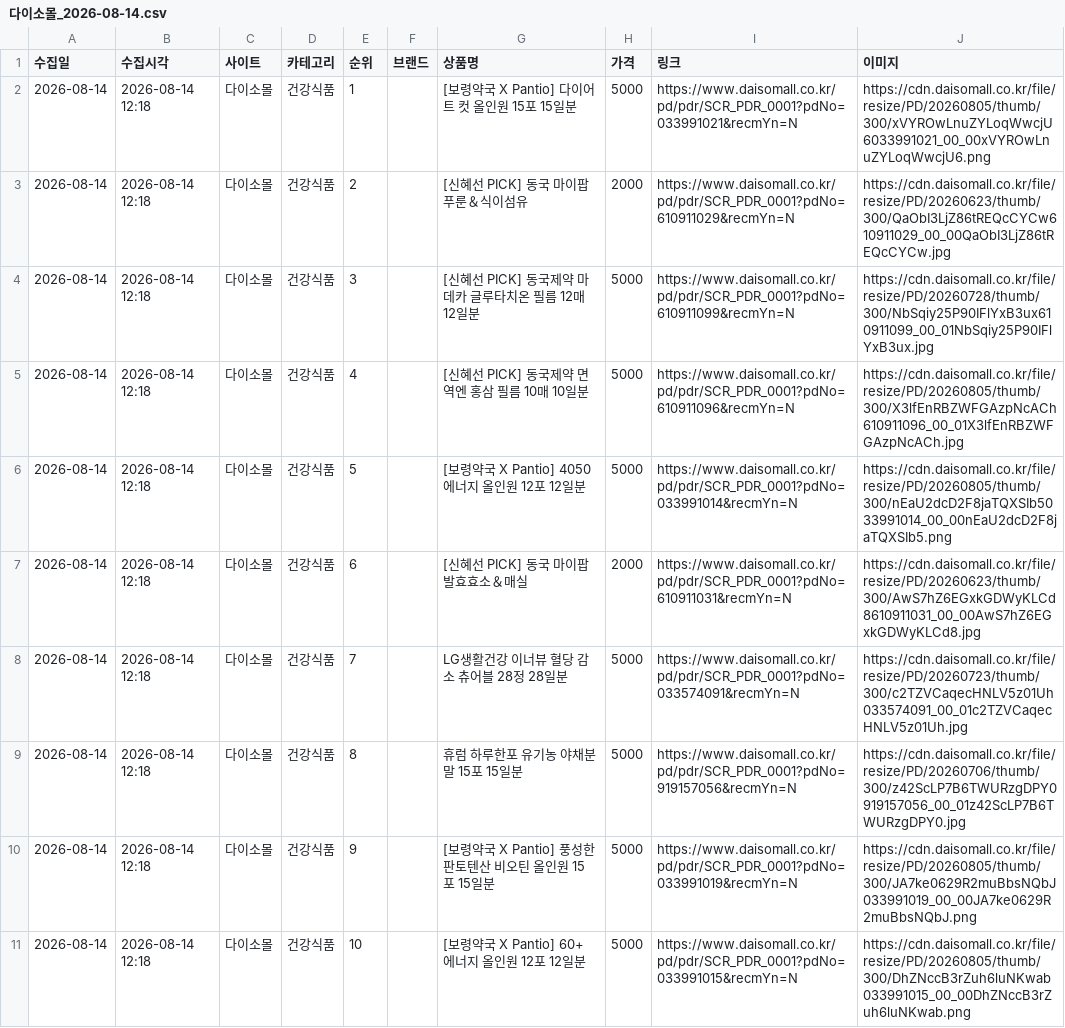
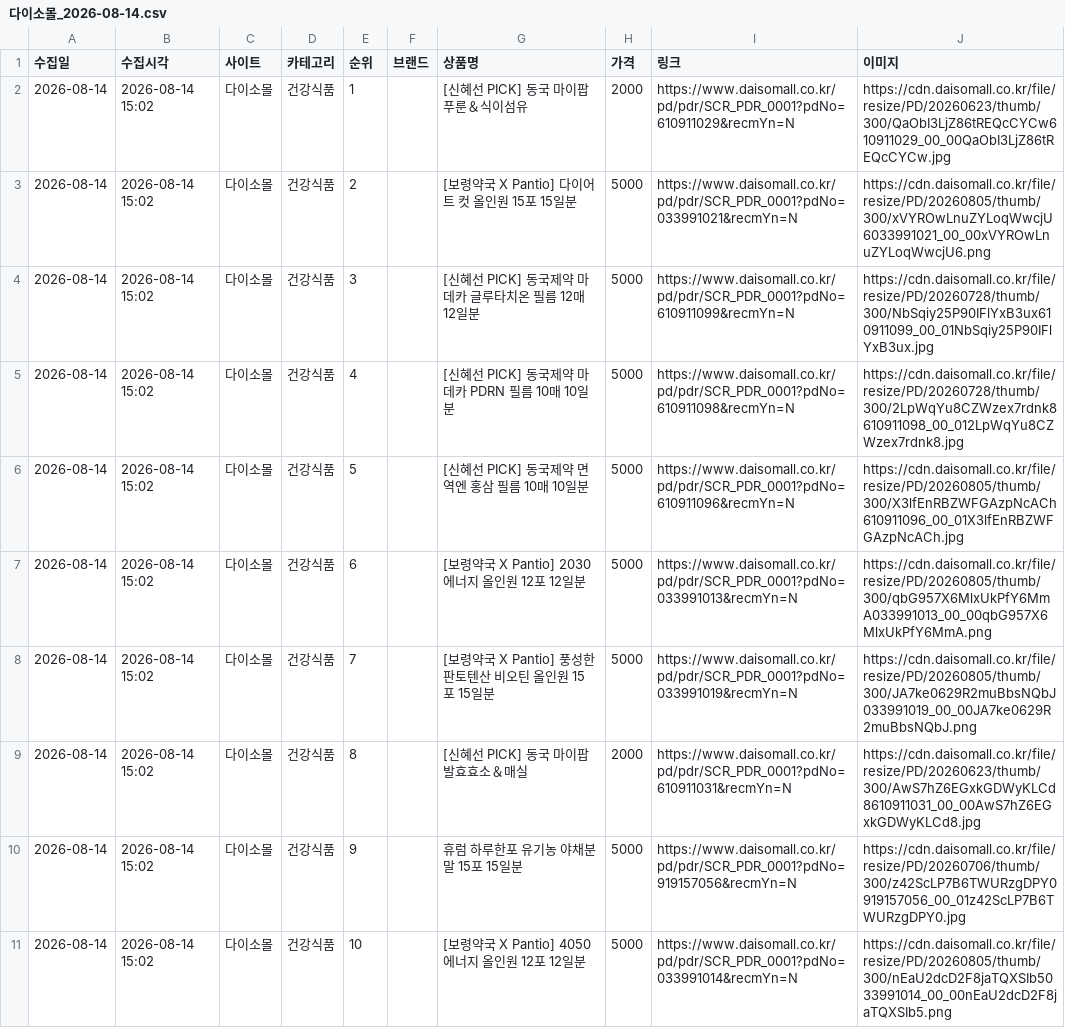
Before and after one commit to cptmqhdl/healthrank, a CSV file: data/raw/다이소몰_2026-08-14.csv, drawn as a sheet.

```diff
--- a/data/raw/다이소몰_2026-08-14.csv
+++ b/data/raw/다이소몰_2026-08-14.csv
@@ -1,11 +1,11 @@
 수집일,수집시각,사이트,카테고리,순위,브랜드,상품명,가격,링크,이미지
-2026-08-14,2026-08-14 12:18,다이소몰,건강식품,1,,[보령약국 X Pantio] 다이어트 컷 올인원 15포 15일분,5000,https://www.daisomall.co.kr/pd/pdr/SCR_PDR_0001?pdNo=033991021&recmYn=N,https://cdn.daisomall.co.kr/file/resize/PD/20260805/thumb/300/xVYROwLnuZYLoqWwcjU6033991021_00_00xVYROwLnuZYLoqWwcjU6.png
-2026-08-14,2026-08-14 12:18,다이소몰,건강식품,2,,[신혜선 PICK] 동국 마이팝 푸룬＆식이섬유,2000,https://www.daisomall.co.kr/pd/pdr/SCR_PDR_0001?pdNo=610911029&recmYn=N,https://cdn.daisomall.co.kr/file/resize/PD/20260623/thumb/300/QaObI3LjZ86tREQcCYCw610911029_00_00QaObI3LjZ86tREQcCYCw.jpg
-2026-08-14,2026-08-14 12:18,다이소몰,건강식품,3,,[신혜선 PICK] 동국제약 마데카 글루타치온 필름 12매 12일분,5000,https://www.daisomall.co.kr/pd/pdr/SCR_PDR_0001?pdNo=610911099&recmYn=N,https://cdn.daisomall.co.kr/file/resize/PD/20260728/thumb/300/NbSqiy25P90IFlYxB3ux610911099_00_01NbSqiy25P90IFlYxB3ux.jpg
-2026-08-14,2026-08-14 12:18,다이소몰,건강식품,4,,[신혜선 PICK] 동국제약 면역엔 홍삼 필름 10매 10일분,5000,https://www.daisomall.co.kr/pd/pdr/SCR_PDR_0001?pdNo=610911096&recmYn=N,https://cdn.daisomall.co.kr/file/resize/PD/20260805/thumb/300/X3lfEnRBZWFGAzpNcACh610911096_00_01X3lfEnRBZWFGAzpNcACh.jpg
-2026-08-14,2026-08-14 12:18,다이소몰,건강식품,5,,[보령약국 X Pantio] 4050 에너지 올인원 12포 12일분,5000,https://www.daisomall.co.kr/pd/pdr/SCR_PDR_0001?pdNo=033991014&recmYn=N,https://cdn.daisomall.co.kr/file/resize/PD/20260805/thumb/300/nEaU2dcD2F8jaTQXSIb5033991014_00_00nEaU2dcD2F8jaTQXSIb5.png
-2026-08-14,2026-08-14 12:18,다이소몰,건강식품,6,,[신혜선 PICK] 동국 마이팝 발효효소＆매실,2000,https://www.daisomall.co.kr/pd/pdr/SCR_PDR_0001?pdNo=610911031&recmYn=N,https://cdn.daisomall.co.kr/file/resize/PD/20260623/thumb/300/AwS7hZ6EGxkGDWyKLCd8610911031_00_00AwS7hZ6EGxkGDWyKLCd8.jpg
-2026-08-14,2026-08-14 12:18,다이소몰,건강식품,7,,LG생활건강 이너뷰 혈당 감소 츄어블 28정 28일분,5000,https://www.daisomall.co.kr/pd/pdr/SCR_PDR_0001?pdNo=033574091&recmYn=N,https://cdn.daisomall.co.kr/file/resize/PD/20260723/thumb/300/c2TZVCaqecHNLV5z01Uh033574091_00_01c2TZVCaqecHNLV5z01Uh.jpg
-2026-08-14,2026-08-14 12:18,다이소몰,건강식품,8,,휴럼 하루한포 유기농 야채분말 15포 15일분,5000,https://www.daisomall.co.kr/pd/pdr/SCR_PDR_0001?pdNo=919157056&recmYn=N,https://cdn.daisomall.co.kr/file/resize/PD/20260706/thumb/300/z42ScLP7B6TWURzgDPY0919157056_00_01z42ScLP7B6TWURzgDPY0.jpg
-2026-08-14,2026-08-14 12:18,다이소몰,건강식품,9,,[보령약국 X Pantio] 풍성한 판토텐산 비오틴 올인원 15포 15일분,5000,https://www.daisomall.co.kr/pd/pdr/SCR_PDR_0001?pdNo=033991019&recmYn=N,https://cdn.daisomall.co.kr/file/resize/PD/20260805/thumb/300/JA7ke0629R2muBbsNQbJ033991019_00_00JA7ke0629R2muBbsNQbJ.png
-2026-08-14,2026-08-14 12:18,다이소몰,건강식품,10,,[보령약국 X Pantio] 60+ 에너지 올인원 12포 12일분,5000,https://www.daisomall.co.kr/pd/pdr/SCR_PDR_0001?pdNo=033991015&recmYn=N,https://cdn.daisomall.co.kr/file/resize/PD/20260805/thumb/300/DhZNccB3rZuh6luNKwab033991015_00_00DhZNccB3rZuh6luNKwab.png
+2026-08-14,2026-08-14 15:02,다이소몰,건강식품,1,,[신혜선 PICK] 동국 마이팝 푸룬＆식이섬유,2000,https://www.daisomall.co.kr/pd/pdr/SCR_PDR_0001?pdNo=610911029&recmYn=N,https://cdn.daisomall.co.kr/file/resize/PD/20260623/thumb/300/QaObI3LjZ86tREQcCYCw610911029_00_00QaObI3LjZ86tREQcCYCw.jpg
+2026-08-14,2026-08-14 15:02,다이소몰,건강식품,2,,[보령약국 X Pantio] 다이어트 컷 올인원 15포 15일분,5000,https://www.daisomall.co.kr/pd/pdr/SCR_PDR_0001?pdNo=033991021&recmYn=N,https://cdn.daisomall.co.kr/file/resize/PD/20260805/thumb/300/xVYROwLnuZYLoqWwcjU6033991021_00_00xVYROwLnuZYLoqWwcjU6.png
+2026-08-14,2026-08-14 15:02,다이소몰,건강식품,3,,[신혜선 PICK] 동국제약 마데카 글루타치온 필름 12매 12일분,5000,https://www.daisomall.co.kr/pd/pdr/SCR_PDR_0001?pdNo=610911099&recmYn=N,https://cdn.daisomall.co.kr/file/resize/PD/20260728/thumb/300/NbSqiy25P90IFlYxB3ux610911099_00_01NbSqiy25P90IFlYxB3ux.jpg
+2026-08-14,2026-08-14 15:02,다이소몰,건강식품,4,,[신혜선 PICK] 동국제약 마데카 PDRN 필름 10매 10일분,5000,https://www.daisomall.co.kr/pd/pdr/SCR_PDR_0001?pdNo=610911098&recmYn=N,https://cdn.daisomall.co.kr/file/resize/PD/20260728/thumb/300/2LpWqYu8CZWzex7rdnk8610911098_00_012LpWqYu8CZWzex7rdnk8.jpg
+2026-08-14,2026-08-14 15:02,다이소몰,건강식품,5,,[신혜선 PICK] 동국제약 면역엔 홍삼 필름 10매 10일분,5000,https://www.daisomall.co.kr/pd/pdr/SCR_PDR_0001?pdNo=610911096&recmYn=N,https://cdn.daisomall.co.kr/file/resize/PD/20260805/thumb/300/X3lfEnRBZWFGAzpNcACh610911096_00_01X3lfEnRBZWFGAzpNcACh.jpg
+2026-08-14,2026-08-14 15:02,다이소몰,건강식품,6,,[보령약국 X Pantio] 2030 에너지 올인원 12포 12일분,5000,https://www.daisomall.co.kr/pd/pdr/SCR_PDR_0001?pdNo=033991013&recmYn=N,https://cdn.daisomall.co.kr/file/resize/PD/20260805/thumb/300/qbG957X6MlxUkPfY6MmA033991013_00_00qbG957X6MlxUkPfY6MmA.png
+2026-08-14,2026-08-14 15:02,다이소몰,건강식품,7,,[보령약국 X Pantio] 풍성한 판토텐산 비오틴 올인원 15포 15일분,5000,https://www.daisomall.co.kr/pd/pdr/SCR_PDR_0001?pdNo=033991019&recmYn=N,https://cdn.daisomall.co.kr/file/resize/PD/20260805/thumb/300/JA7ke0629R2muBbsNQbJ033991019_00_00JA7ke0629R2muBbsNQbJ.png
+2026-08-14,2026-08-14 15:02,다이소몰,건강식품,8,,[신혜선 PICK] 동국 마이팝 발효효소＆매실,2000,https://www.daisomall.co.kr/pd/pdr/SCR_PDR_0001?pdNo=610911031&recmYn=N,https://cdn.daisomall.co.kr/file/resize/PD/20260623/thumb/300/AwS7hZ6EGxkGDWyKLCd8610911031_00_00AwS7hZ6EGxkGDWyKLCd8.jpg
+2026-08-14,2026-08-14 15:02,다이소몰,건강식품,9,,휴럼 하루한포 유기농 야채분말 15포 15일분,5000,https://www.daisomall.co.kr/pd/pdr/SCR_PDR_0001?pdNo=919157056&recmYn=N,https://cdn.daisomall.co.kr/file/resize/PD/20260706/thumb/300/z42ScLP7B6TWURzgDPY0919157056_00_01z42ScLP7B6TWURzgDPY0.jpg
+2026-08-14,2026-08-14 15:02,다이소몰,건강식품,10,,[보령약국 X Pantio] 4050 에너지 올인원 12포 12일분,5000,https://www.daisomall.co.kr/pd/pdr/SCR_PDR_0001?pdNo=033991014&recmYn=N,https://cdn.daisomall.co.kr/file/resize/PD/20260805/thumb/300/nEaU2dcD2F8jaTQXSIb5033991014_00_00nEaU2dcD2F8jaTQXSIb5.png
```
Also changed, not shown: data/raw/올리브영_2026-08-14.csv, data/raw/카카오선물하기_2026-08-14.csv, 3 other files.
